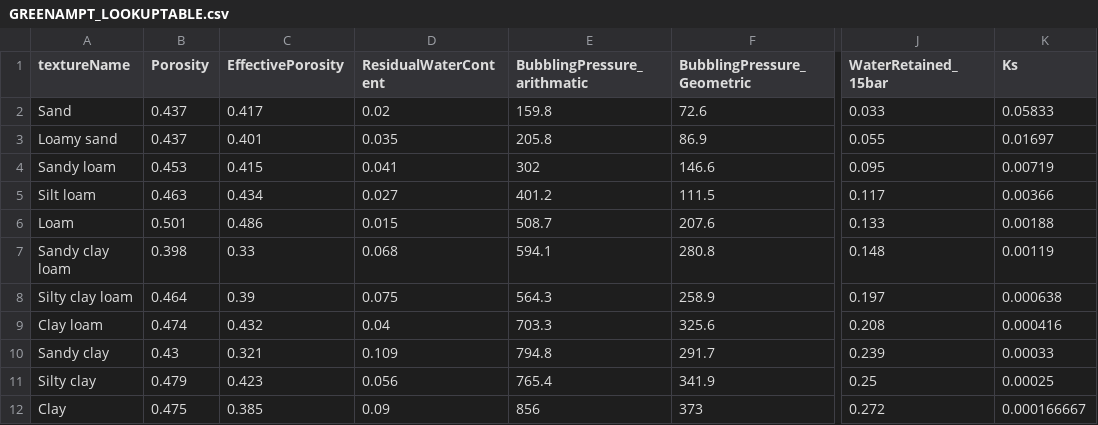
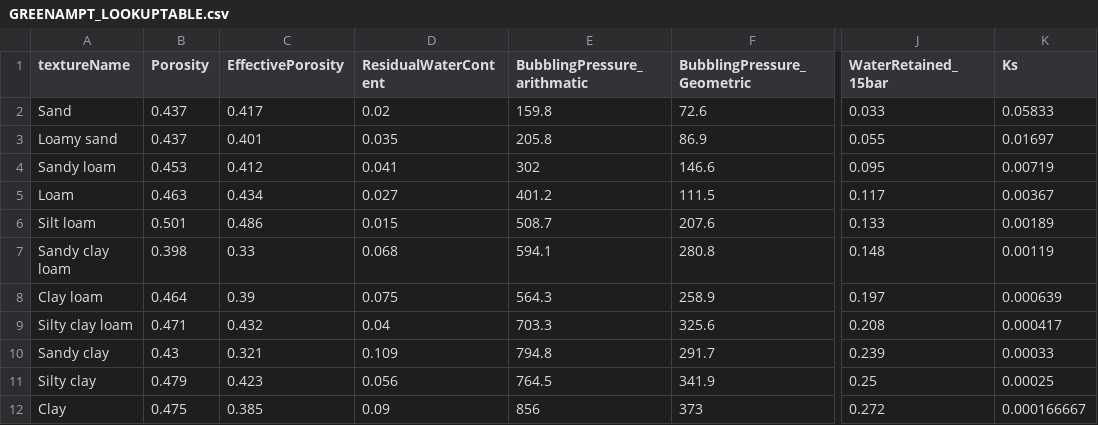
Before and after one commit to Castronova/topkapi-modeling, a CSV file: preprocessing/arcgis/GREENAMPT_LOOKUPTABLE.csv, drawn as a sheet; only a part is shown, gaps mark what is left out; the diff names each change by its address in the sheet, - before the commit and + after, or states it on an @@ line.

Commit message:
values corrected

```diff
--- a/preprocessing/arcgis/GREENAMPT_LOOKUPTABLE.csv
+++ b/preprocessing/arcgis/GREENAMPT_LOOKUPTABLE.csv
-C4 (EffectivePorosity): 0.415
+C4 (EffectivePorosity): 0.412
-A5 (textureName): Silt loam
+A5 (textureName): Loam
-K5 (Ks): 0.00366
+K5 (Ks): 0.00367
-A6 (textureName): Loam
+A6 (textureName): Silt loam
-K6 (Ks): 0.00188
+K6 (Ks): 0.00189
-A8 (textureName): Silty clay loam
+A8 (textureName): Clay loam
-K8 (Ks): 0.000638
+K8 (Ks): 0.000639
-A9 (textureName): Clay loam
+A9 (textureName): Silty clay loam
-B9 (Porosity): 0.474
+B9 (Porosity): 0.471
-K9 (Ks): 0.000416
+K9 (Ks): 0.000417
-E11 (BubblingPressure_arithmatic): 765.4
+E11 (BubblingPressure_arithmatic): 764.5
```
